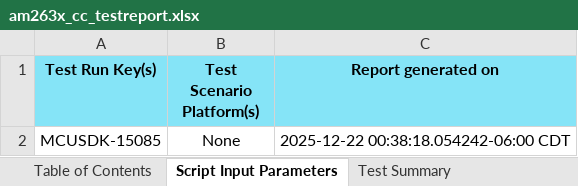
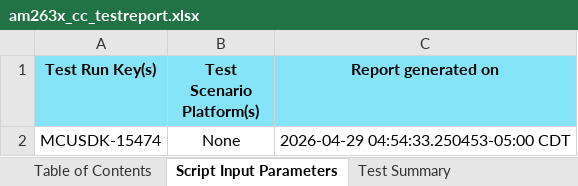
Before and after one commit to TexasInstruments/mcu_plus_sdk_am263x, an Excel workbook: docs/am263x/am263x_cc_testreport.xlsx, sheet Script Input Parameters, drawn as a sheet; values as stored, in another font and other column widths than the file's, no borders; the diff names each change by its address in the sheet, - before the commit and + after, or states it on an @@ line.

```diff
--- a/docs/am263x/am263x_cc_testreport.xlsx (sheet Script Input Parameters)
+++ b/docs/am263x/am263x_cc_testreport.xlsx (sheet Script Input Parameters)
-A2 (Test Run Key(s)): MCUSDK-15085
+A2 (Test Run Key(s)): MCUSDK-15474
-C2 (Report generated on): 2025-12-22 00:38:18.054242-06:00 CDT
+C2 (Report generated on): 2026-04-29 04:54:33.250453-05:00 CDT
```
Also changed, not shown: sheet Test Plan | Execution Report, sheet Test Summary, sheet Test Strategy Compliance, sheet Table of Contents, docs/am263x/am263x_lp_testreport.xlsx, 19 other files.
